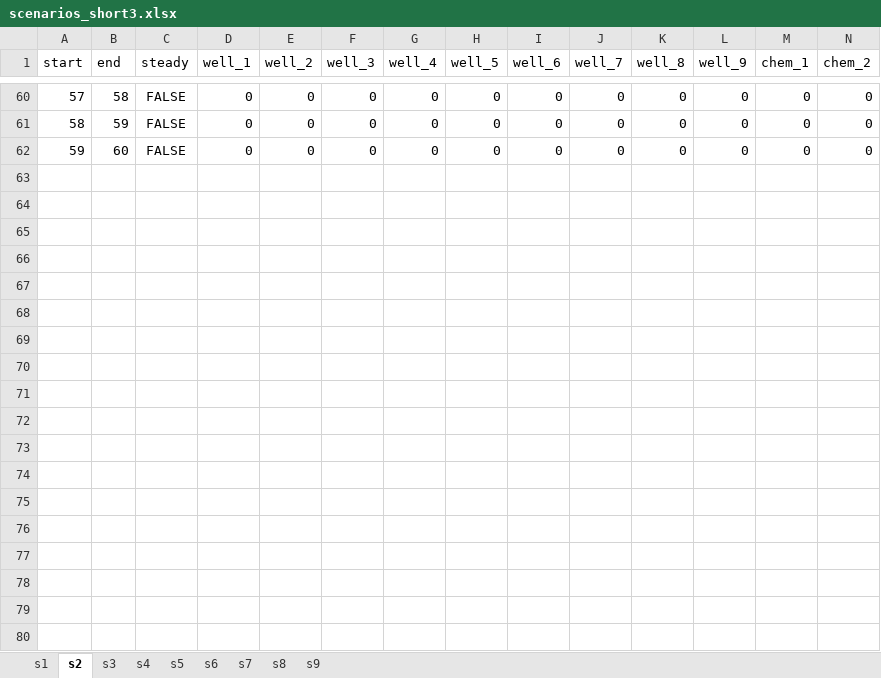
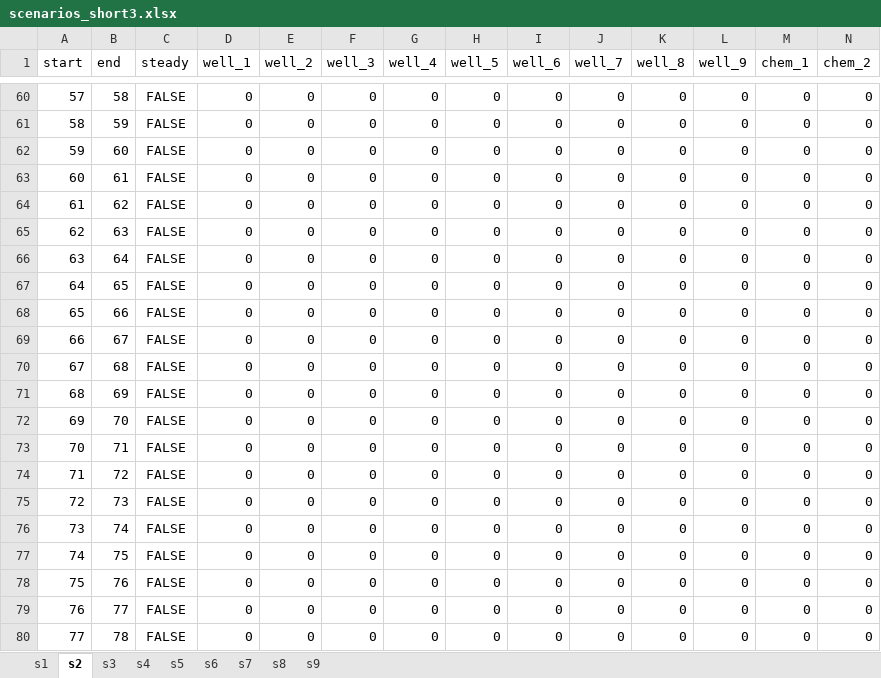
Before and after one commit to mike-krasowski/isws-demonstration-models, an Excel workbook: layered_groundwater_model/inputs/scenarios_short3.xlsx, sheet s2, drawn as a sheet; only a part is shown, gaps mark what is left out; values as stored, in another font and other column widths than the file's, no borders; rows hold the shown columns only; the diff covers the shown part only; the diff names each change by its address in the sheet, - before the commit and + after, or states it on an @@ line.

```diff
--- a/layered_groundwater_model/inputs/scenarios_short3.xlsx (sheet s2)
+++ b/layered_groundwater_model/inputs/scenarios_short3.xlsx (sheet s2)
+row 63: 60 | 61 | FALSE | 0 | 0 | 0 | 0 | 0 | 0 | 0 | 0 | 0 | 0 | 0
+row 64: 61 | 62 | FALSE | 0 | 0 | 0 | 0 | 0 | 0 | 0 | 0 | 0 | 0 | 0
+row 65: 62 | 63 | FALSE | 0 | 0 | 0 | 0 | 0 | 0 | 0 | 0 | 0 | 0 | 0
+row 66: 63 | 64 | FALSE | 0 | 0 | 0 | 0 | 0 | 0 | 0 | 0 | 0 | 0 | 0
+row 67: 64 | 65 | FALSE | 0 | 0 | 0 | 0 | 0 | 0 | 0 | 0 | 0 | 0 | 0
+row 68: 65 | 66 | FALSE | 0 | 0 | 0 | 0 | 0 | 0 | 0 | 0 | 0 | 0 | 0
+row 69: 66 | 67 | FALSE | 0 | 0 | 0 | 0 | 0 | 0 | 0 | 0 | 0 | 0 | 0
+row 70: 67 | 68 | FALSE | 0 | 0 | 0 | 0 | 0 | 0 | 0 | 0 | 0 | 0 | 0
+row 71: 68 | 69 | FALSE | 0 | 0 | 0 | 0 | 0 | 0 | 0 | 0 | 0 | 0 | 0
+row 72: 69 | 70 | FALSE | 0 | 0 | 0 | 0 | 0 | 0 | 0 | 0 | 0 | 0 | 0
+row 73: 70 | 71 | FALSE | 0 | 0 | 0 | 0 | 0 | 0 | 0 | 0 | 0 | 0 | 0
+row 74: 71 | 72 | FALSE | 0 | 0 | 0 | 0 | 0 | 0 | 0 | 0 | 0 | 0 | 0
+row 75: 72 | 73 | FALSE | 0 | 0 | 0 | 0 | 0 | 0 | 0 | 0 | 0 | 0 | 0
+row 76: 73 | 74 | FALSE | 0 | 0 | 0 | 0 | 0 | 0 | 0 | 0 | 0 | 0 | 0
+row 77: 74 | 75 | FALSE | 0 | 0 | 0 | 0 | 0 | 0 | 0 | 0 | 0 | 0 | 0
+row 78: 75 | 76 | FALSE | 0 | 0 | 0 | 0 | 0 | 0 | 0 | 0 | 0 | 0 | 0
+row 79: 76 | 77 | FALSE | 0 | 0 | 0 | 0 | 0 | 0 | 0 | 0 | 0 | 0 | 0
+row 80: 77 | 78 | FALSE | 0 | 0 | 0 | 0 | 0 | 0 | 0 | 0 | 0 | 0 | 0
```
Also changed, not shown: 42 added rows, 15 edited cells and row numbers in column A elsewhere in this sheet, sheet s3, sheet s5, sheet s6, sheet s7, sheet s8, sheet s9, 2 more sheets, 3 other files.
